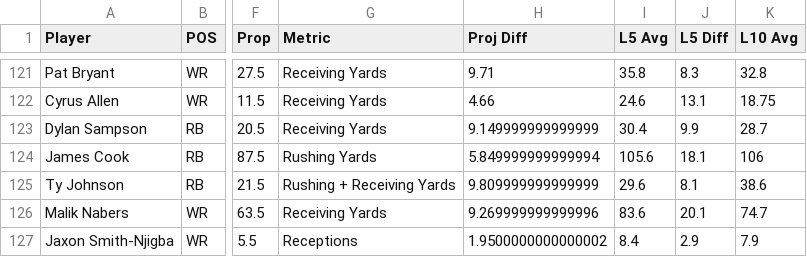
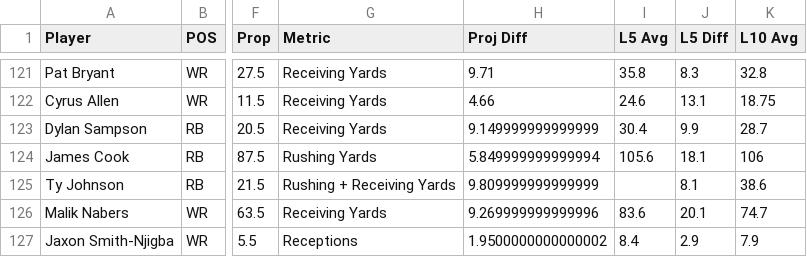
Before and after one commit to nocompharrison/MLB-HR-Model, a CSV file: NFL/props.csv, drawn as a sheet; only a part is shown, gaps mark what is left out; the diff names each change by its address in the sheet, - before the commit and + after, or states it on an @@ line.

```diff
--- a/NFL/props.csv
+++ b/NFL/props.csv
-I125 (L5 Avg): 29.6
+I125 (L5 Avg): (empty)
```
Also changed, not shown: NFL/analytics.csv, NFL/lineups.csv, 1 other file.
